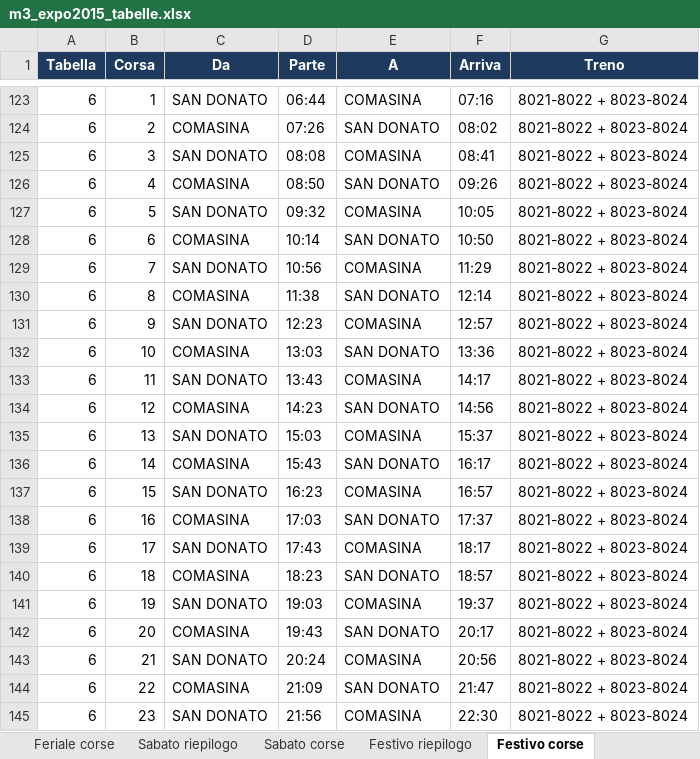
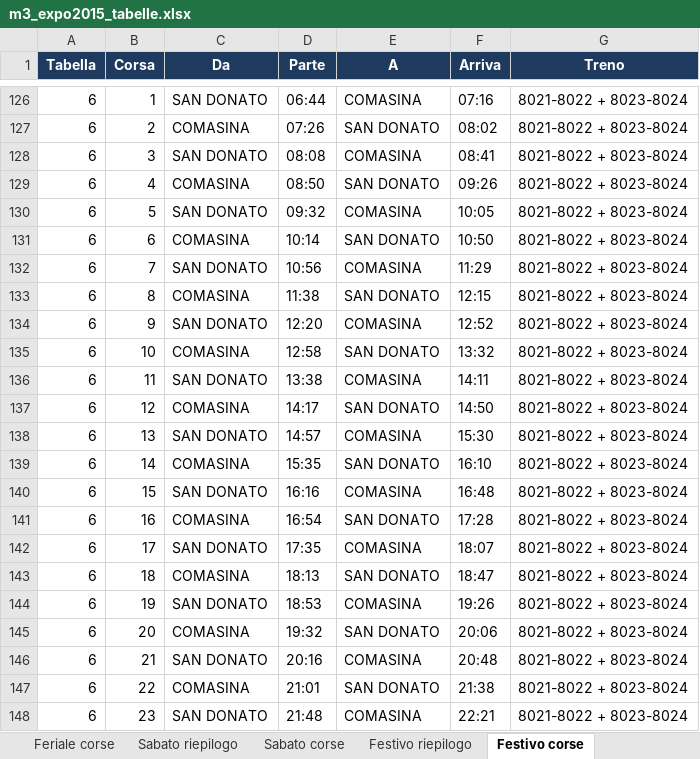
Before and after one commit to Frafire/milano-transit-live, an Excel workbook: data/storico/m3_expo2015_tabelle.xlsx, sheet Festivo corse, drawn as a sheet; only a part is shown, gaps mark what is left out; values as stored, in another font and other column widths than the file's, no borders; addresses are those after the commit; the diff covers the shown part only; the diff names each change by its address in the sheet, - before the commit and + after, or states it on an @@ line.

```diff
--- a/data/storico/m3_expo2015_tabelle.xlsx (sheet Festivo corse)
+++ b/data/storico/m3_expo2015_tabelle.xlsx (sheet Festivo corse)
-F133 (Arriva): 12:14
+F133 (Arriva): 12:15
-D134 (Parte): 12:23
+D134 (Parte): 12:20
-F134 (Arriva): 12:57
+F134 (Arriva): 12:52
-D135 (Parte): 13:03
+D135 (Parte): 12:58
-F135 (Arriva): 13:36
+F135 (Arriva): 13:32
-D136 (Parte): 13:43
+D136 (Parte): 13:38
-F136 (Arriva): 14:17
+F136 (Arriva): 14:11
-D137 (Parte): 14:23
+D137 (Parte): 14:17
-F137 (Arriva): 14:56
+F137 (Arriva): 14:50
-D138 (Parte): 15:03
+D138 (Parte): 14:57
-F138 (Arriva): 15:37
+F138 (Arriva): 15:30
-D139 (Parte): 15:43
+D139 (Parte): 15:35
-F139 (Arriva): 16:17
+F139 (Arriva): 16:10
-D140 (Parte): 16:23
+D140 (Parte): 16:16
-F140 (Arriva): 16:57
+F140 (Arriva): 16:48
-D141 (Parte): 17:03
+D141 (Parte): 16:54
-F141 (Arriva): 17:37
+F141 (Arriva): 17:28
-D142 (Parte): 17:43
+D142 (Parte): 17:35
-F142 (Arriva): 18:17
+F142 (Arriva): 18:07
-D143 (Parte): 18:23
+D143 (Parte): 18:13
-F143 (Arriva): 18:57
+F143 (Arriva): 18:47
-D144 (Parte): 19:03
+D144 (Parte): 18:53
-F144 (Arriva): 19:37
+F144 (Arriva): 19:26
-D145 (Parte): 19:43
+D145 (Parte): 19:32
-F145 (Arriva): 20:17
+F145 (Arriva): 20:06
-D146 (Parte): 20:24
+D146 (Parte): 20:16
-F146 (Arriva): 20:56
+F146 (Arriva): 20:48
-D147 (Parte): 21:09
+D147 (Parte): 21:01
-F147 (Arriva): 21:47
+F147 (Arriva): 21:38
-D148 (Parte): 21:56
+D148 (Parte): 21:48
-F148 (Arriva): 22:30
+F148 (Arriva): 22:21
```
Also changed, not shown: 26 added rows, 34 removed rows and 368 edited cells elsewhere in this sheet, sheet Sabato corse, sheet Feriale corse, sheet Sabato riepilogo, sheet Feriale riepilogo, sheet Festivo riepilogo, sheet Leggimi.
